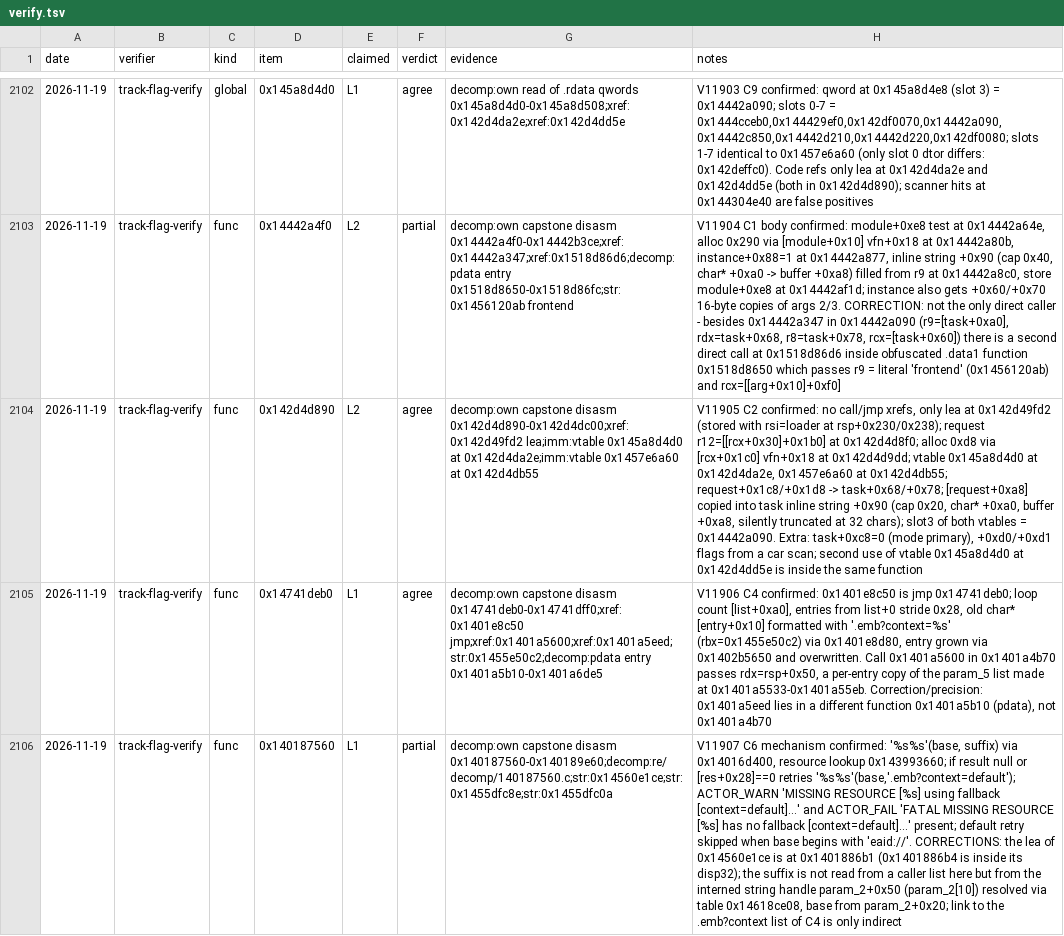
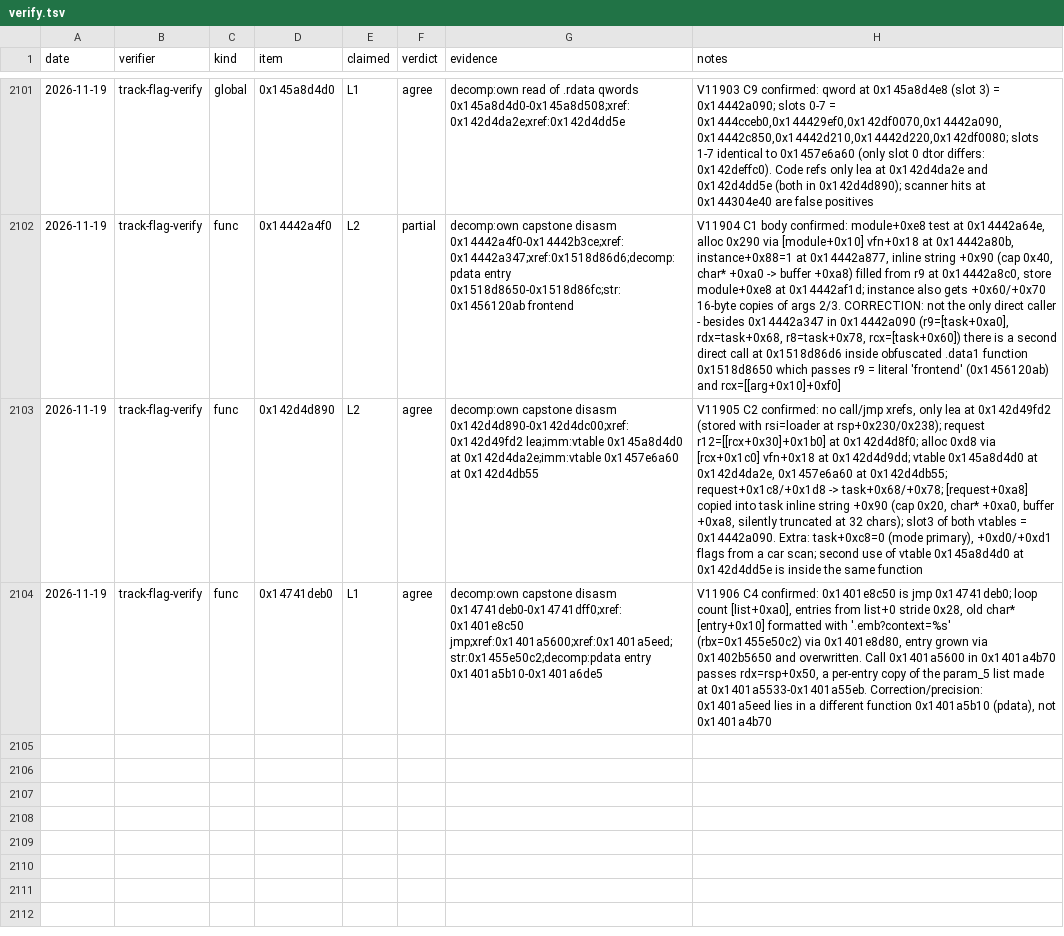
Before and after one commit to Swofty-Developments/SwoftyLauncher, a TSV file: re/db/verify.tsv, drawn as a sheet; only a part is shown, gaps mark what is left out; the diff covers the shown part only; the diff names each change by its address in the sheet, - before the commit and + after, or states it on an @@ line.

```diff
--- a/re/db/verify.tsv
+++ b/re/db/verify.tsv
-row 2106: 2026-11-19 | track-flag-verify | func | 0x140187560 | L1 | partial | decomp:own capstone disasm 0x140187560-0x140189e60;decomp:re/decomp/140187560.c;str:0x14560e1ce;str:0x1455dfc8e;str:0x1455dfc0a | V11907 C6 mechanism confirmed: '%s%s'(base, suffix) via 0x14016d400, resource lookup 0x143993660; if result null or [res+0x28]==0 retries '%s%s'(base,'.emb?context=default'); ACTOR_WARN 'MISSING RESOURCE [%s] using fallback [context=default]...' and ACTOR_FAIL 'FATAL MISSING RESOURCE [%s] has no fallback [context=default]...' present; default retry skipped when base begins with 'eaid://'. CORRECTIONS: the lea of 0x14560e1ce is at 0x1401886b1 (0x1401886b4 is inside its disp32); the suffix is not read from a caller list here but from the interned string handle param_2+0x50 (param_2[10]) resolved via table 0x14618ce08, base from param_2+0x20; link to the .emb?context list of C4 is only indirect
```
Also changed, not shown: 2 removed rows elsewhere in this file, re/db/function_names.tsv, 6 other files.
